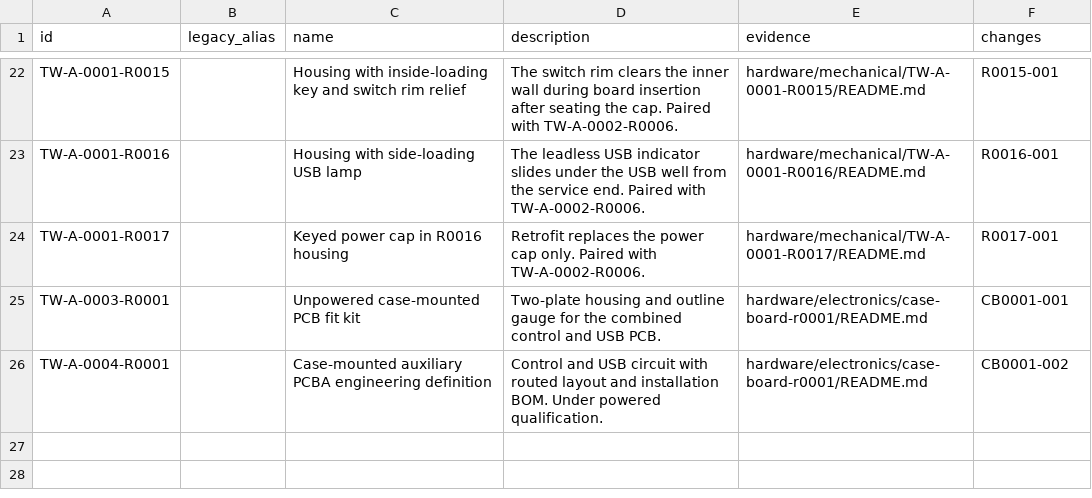
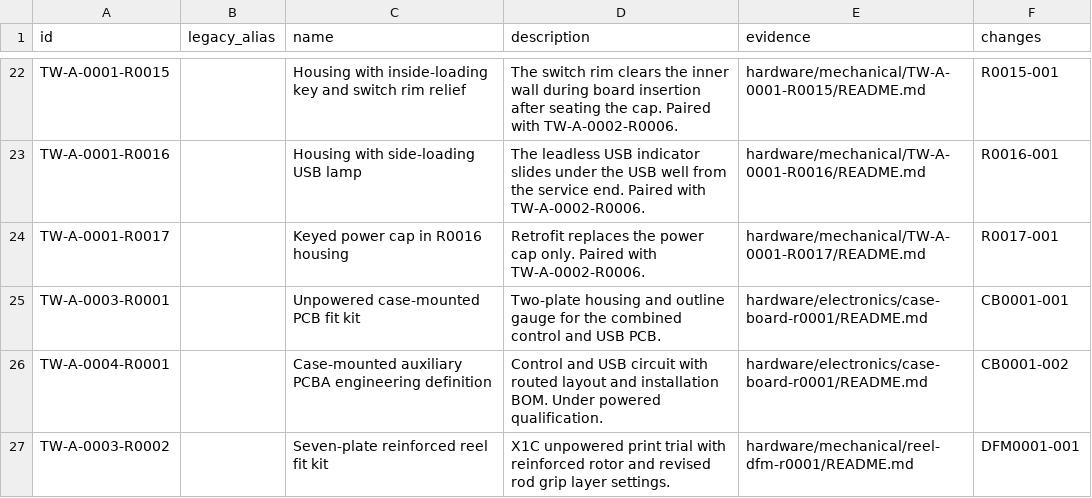
Before and after one commit to natthapolvanasrivilai/thai-waters-handheld, a CSV file: hardware/revisions/assemblies.csv, drawn as a sheet; only a part is shown, gaps mark what is left out; the diff names each change by its address in the sheet, - before the commit and + after, or states it on an @@ line.

```diff
--- a/hardware/revisions/assemblies.csv
+++ b/hardware/revisions/assemblies.csv
+row 27: TW-A-0003-R0002 |  | Seven-plate reinforced reel fit kit | X1C unpowered print trial with reinforced rotor and revised rod grip layer settings. | hardware/mechanical/reel-dfm-r0001/README.md | DFM0001-001
```
Also changed, not shown: hardware/revisions/members.csv, hardware/revisions/parts.csv, 42 other files.
